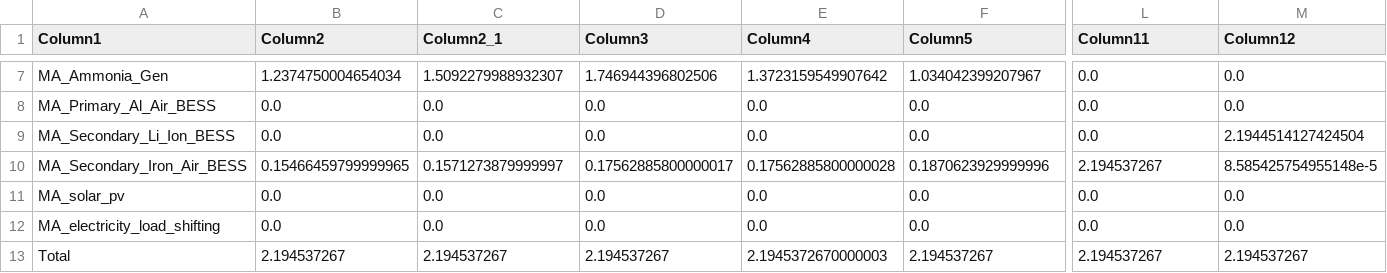
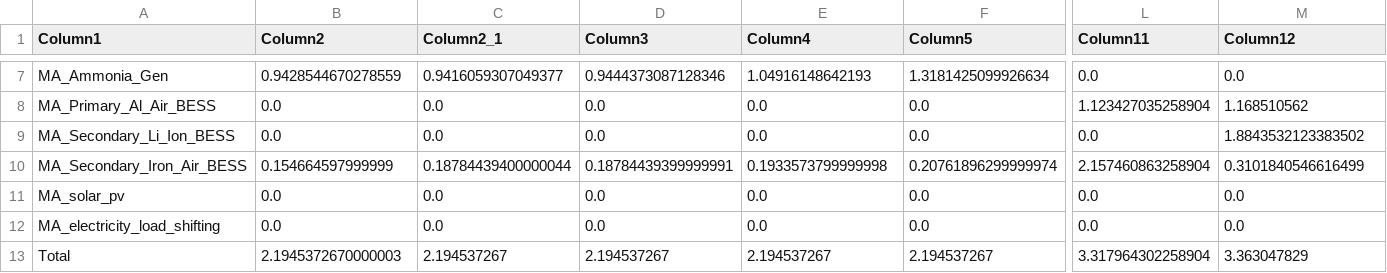
Before and after one commit to JonasSchweiger/GenX_Jonas, a CSV file: backup_capacity_overview_replacement.csv, drawn as a sheet; only a part is shown, gaps mark what is left out; the diff covers the shown part only; the diff names each change by its address in the sheet, - before the commit and + after, or states it on an @@ line.

```diff
--- a/backup_capacity_overview_replacement.csv
+++ b/backup_capacity_overview_replacement.csv
-B7 (Column2): 1.2374750004654034
+B7 (Column2): 0.9428544670278559
-C7 (Column2_1): 1.5092279988932307
+C7 (Column2_1): 0.9416059307049377
-D7 (Column3): 1.746944396802506
+D7 (Column3): 0.9444373087128346
-E7 (Column4): 1.3723159549907642
+E7 (Column4): 1.04916148642193
-F7 (Column5): 1.034042399207967
+F7 (Column5): 1.3181425099926634
-L8 (Column11): 0.0
+L8 (Column11): 1.123427035258904
-M8 (Column12): 0.0
+M8 (Column12): 1.168510562
-M9 (Column12): 2.1944514127424504
+M9 (Column12): 1.8843532123383502
-B10 (Column2): 0.15466459799999965
+B10 (Column2): 0.154664597999999
-C10 (Column2_1): 0.1571273879999997
+C10 (Column2_1): 0.18784439400000044
-D10 (Column3): 0.17562885800000017
+D10 (Column3): 0.18784439399999991
-E10 (Column4): 0.17562885800000028
+E10 (Column4): 0.1933573799999998
-F10 (Column5): 0.1870623929999996
+F10 (Column5): 0.20761896299999974
-L10 (Column11): 2.194537267
+L10 (Column11): 2.157460863258904
-M10 (Column12): 8.585425754955148e-5
+M10 (Column12): 0.3101840546616499
-B13 (Column2): 2.194537267
+B13 (Column2): 2.1945372670000003
-E13 (Column4): 2.1945372670000003
+E13 (Column4): 2.194537267
-L13 (Column11): 2.194537267
+L13 (Column11): 3.317964302258904
-M13 (Column12): 2.194537267
+M13 (Column12): 3.363047829
```
Also changed, not shown: 54 edited cells elsewhere in this file, backup_systems/03_real_demand_sec_batteries/resources/Thermal.csv, 4 other files.
